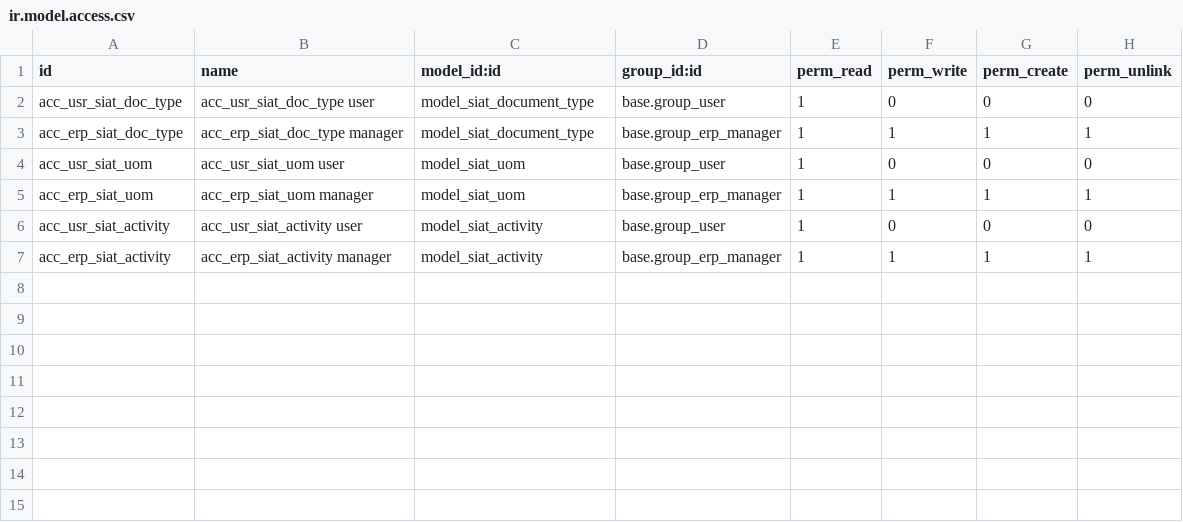
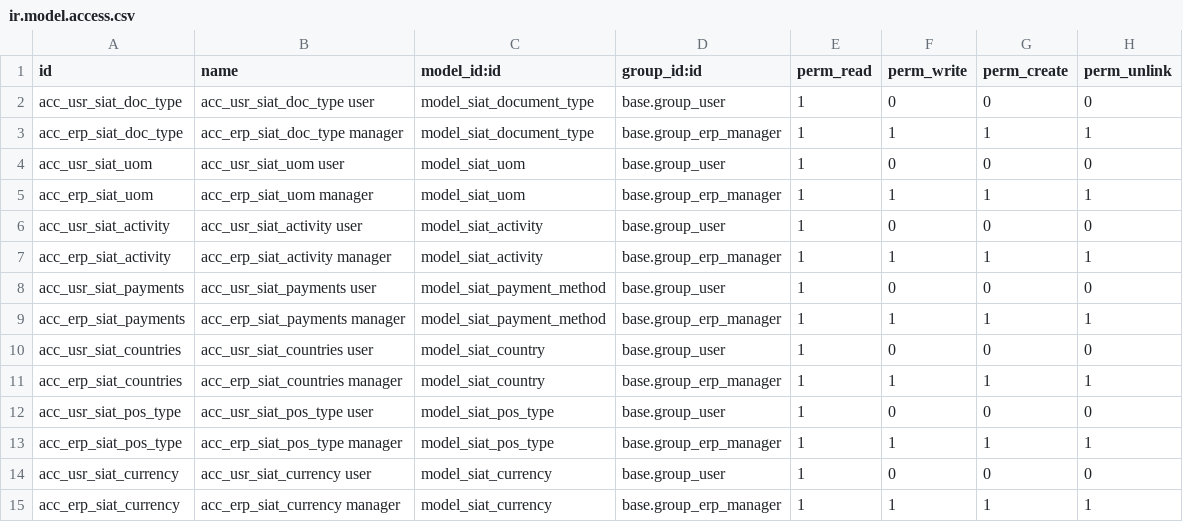
Before and after one commit to bytecodebo/odoo_training, a CSV file: exercises/mya-training-workflow/trn_partner_advance/security/ir.model.access.csv, drawn as a sheet.

```diff
--- a/exercises/mya-training-workflow/trn_partner_advance/security/ir.model.access.csv
+++ b/exercises/mya-training-workflow/trn_partner_advance/security/ir.model.access.csv
@@ -7 +7,9 @@ acc_usr_siat_activity,acc_usr_siat_activity user,model_siat_activity,base.group_
 acc_erp_siat_activity,acc_erp_siat_activity manager,model_siat_activity,base.group_erp_manager,1,1,1,1
+acc_usr_siat_payments,acc_usr_siat_payments user,model_siat_payment_method,base.group_user,1,0,0,0
+acc_erp_siat_payments,acc_erp_siat_payments manager,model_siat_payment_method,base.group_erp_manager,1,1,1,1
+acc_usr_siat_countries,acc_usr_siat_countries user,model_siat_country,base.group_user,1,0,0,0
+acc_erp_siat_countries,acc_erp_siat_countries manager,model_siat_country,base.group_erp_manager,1,1,1,1
+acc_usr_siat_pos_type,acc_usr_siat_pos_type user,model_siat_pos_type,base.group_user,1,0,0,0
+acc_erp_siat_pos_type,acc_erp_siat_pos_type manager,model_siat_pos_type,base.group_erp_manager,1,1,1,1
+acc_usr_siat_currency,acc_usr_siat_currency user,model_siat_currency,base.group_user,1,0,0,0
+acc_erp_siat_currency,acc_erp_siat_currency manager,model_siat_currency,base.group_erp_manager,1,1,1,1
```
Also changed, not shown: 15 other files.
